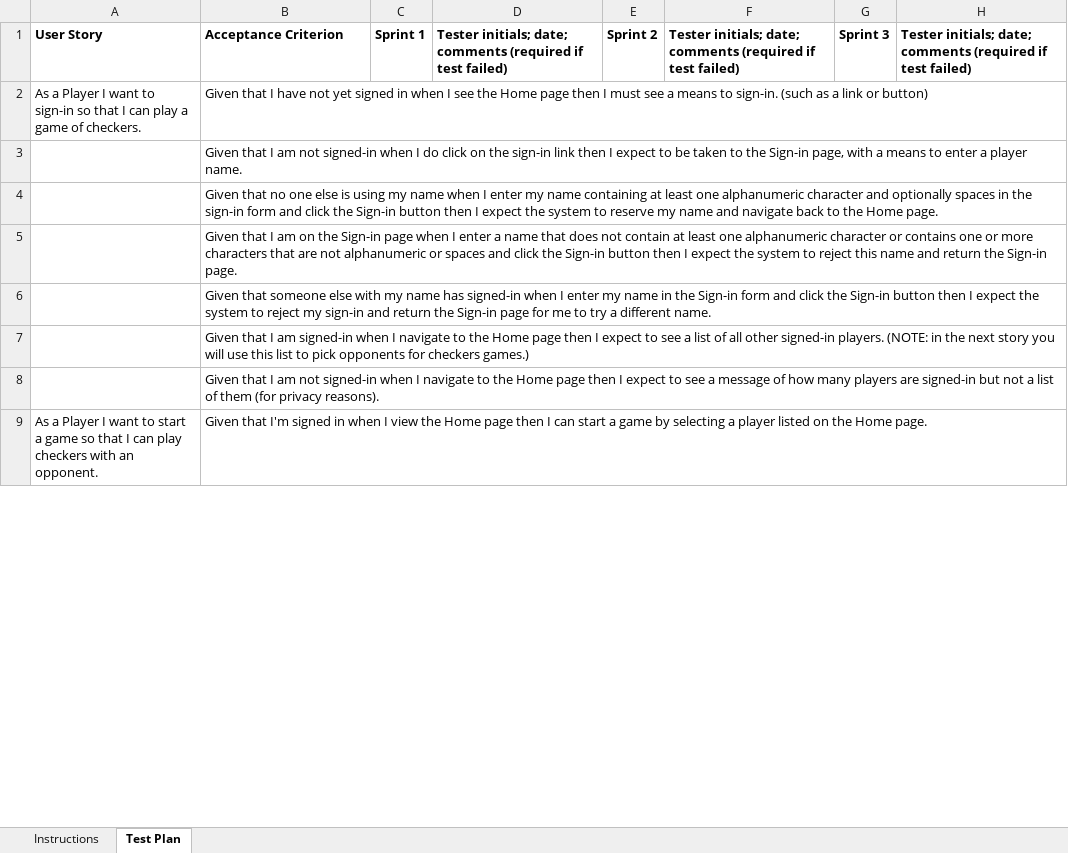
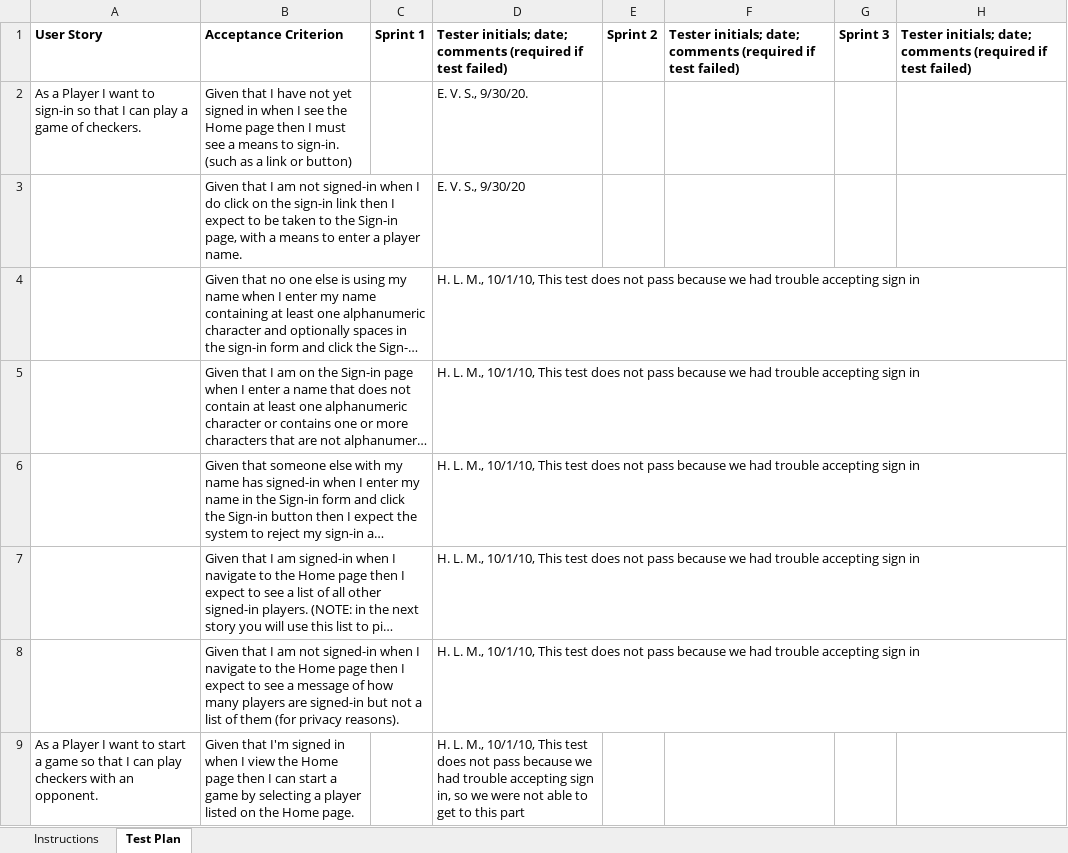
Before and after one commit to gwikina/webcheckers, an Excel workbook: etc/Acceptance Test Plan.xlsx, sheet Test Plan, drawn as a sheet; only a part is shown; long unchanged cells end in …; values as stored, in another font and other column widths than the file's, no borders; conditional formats not drawn; the diff covers the shown part only; the diff names each change by its address in the sheet, - before the commit and + after, or states it on an @@ line.

Commit message:
Add files via upload

```diff
--- a/etc/Acceptance Test Plan.xlsx (sheet Test Plan)
+++ b/etc/Acceptance Test Plan.xlsx (sheet Test Plan)
-D2: (empty)
+D2: E. V. S., 9/30/20.
-D3: (empty)
+D3: E. V. S., 9/30/20
-D4:D8: (empty)
+D4:D8: H. L. M., 10/1/10, This test does not pass because we had trouble accepting sign in
-D9: (empty)
+D9: H. L. M., 10/1/10, This test does not pass because we had trouble accepting sign in, so we were not able to get to this part
```
Also changed, not shown: 7 edited cells elsewhere in this sheet, sheet Instructions.
